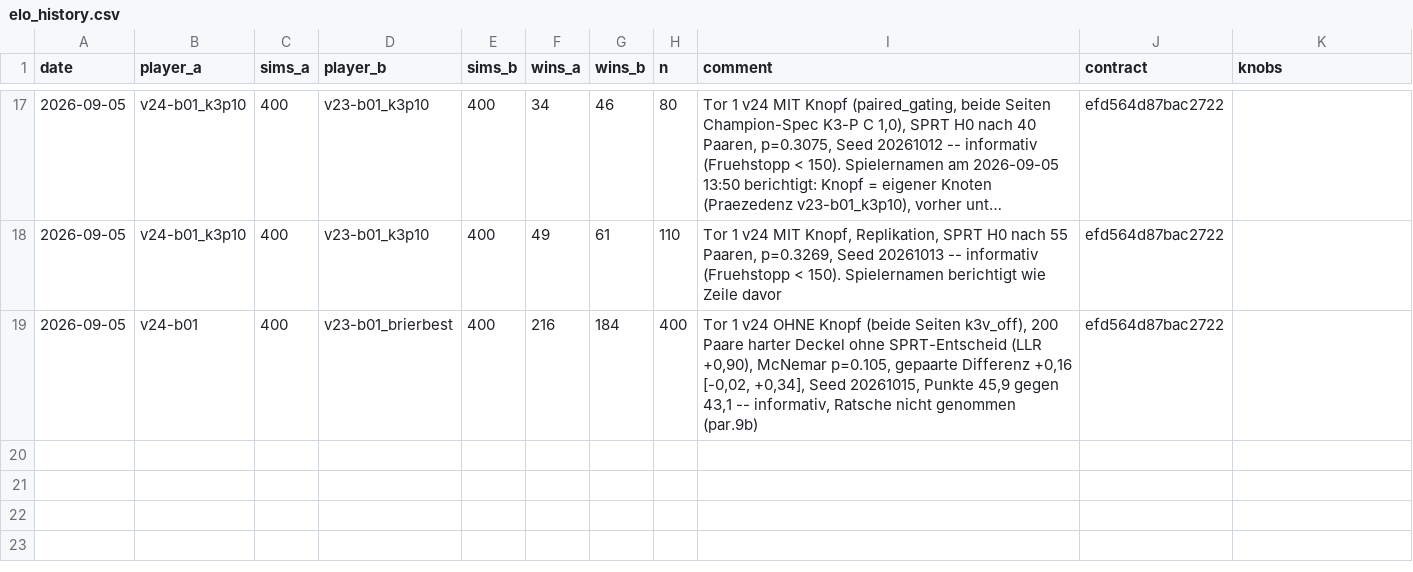
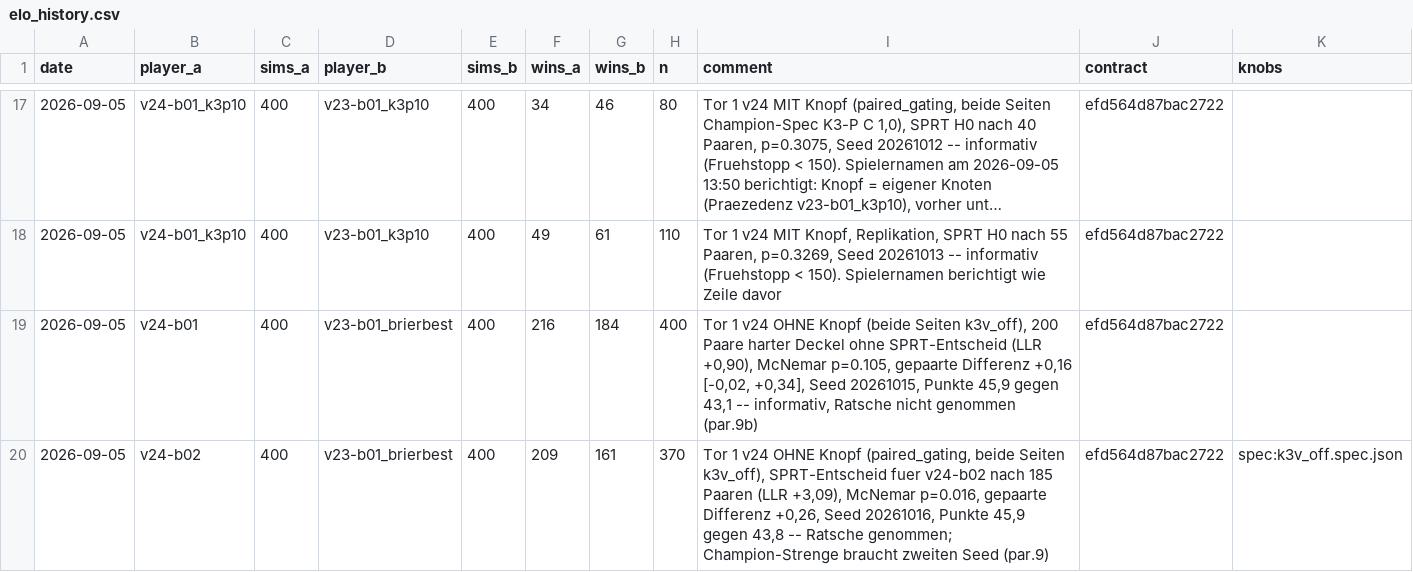
Before and after one commit to artfox1985/mosaic-AI, a CSV file: evaluations/elo_history.csv, drawn as a sheet; only a part is shown, gaps mark what is left out; long unchanged cells end in ….

```diff
--- a/evaluations/elo_history.csv
+++ b/evaluations/elo_history.csv
@@ -19 +19,2 @@ date,player_a,sims_a,player_b,sims_b,wins_a,wins_b,n,comment,contract,knobs
 2026-09-05,v24-b01,400,v23-b01_brierbest,400,216,184,400,"Tor 1 v24 OHNE Knopf (beide Seiten k3v_off), 200 Paare harter Deckel ohne SPRT-Entscheid (LLR +0,90), McNemar p=0.105, gepaarte Differenz +0,16 [-0,02, +0,34], Seed 20261015, Punkte 45,9 gegen 43,1 -- informativ, Ratsche nicht genommen (par.9b)",efd564d87bac2722,
+2026-09-05,v24-b02,400,v23-b01_brierbest,400,209,161,370,"Tor 1 v24 OHNE Knopf (paired_gating, beide Seiten k3v_off), SPRT-Entscheid fuer v24-b02 nach 185 Paaren (LLR +3,09), McNemar p=0.016, gepaarte Differenz +0,26, Seed 20261016, Punkte 45,9 gegen 43,8 -- Ratsche genommen; Champion-Strenge braucht zweiten Seed (par.9)",efd564d87bac2722,spec:k3v_off.spec.json
```
Also changed, not shown: evaluations/arena_trends.csv, 7 other files.
